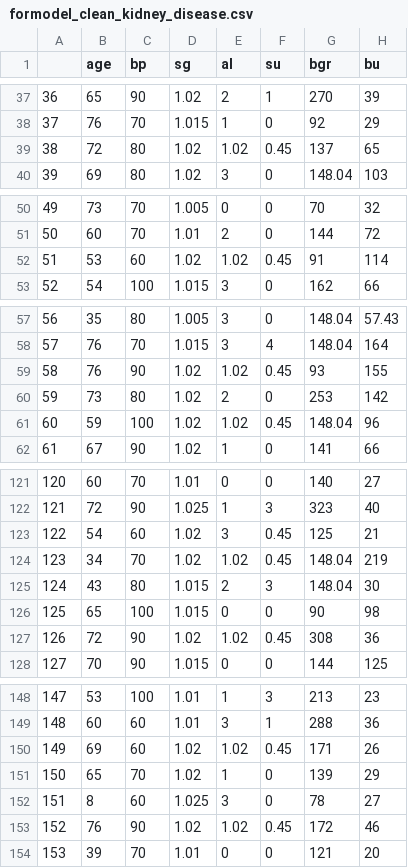
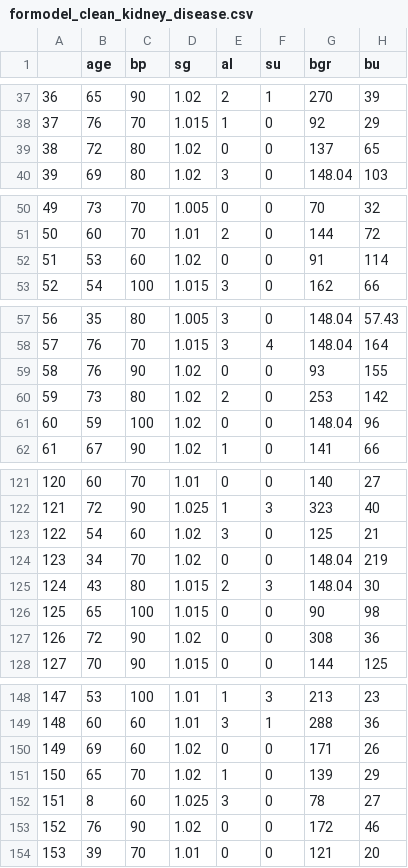
Before and after one commit to Naomi-Yamaguchi1/5300-Group-Project, a CSV file: data/clean_data/formodel_clean_kidney_disease.csv, drawn as a sheet; only a part is shown, gaps mark what is left out; the diff covers the shown part only; the diff names each change by its address in the sheet, - before the commit and + after, or states it on an @@ line.

```diff
--- a/data/clean_data/formodel_clean_kidney_disease.csv
+++ b/data/clean_data/formodel_clean_kidney_disease.csv
-E39 (al): 1.02
+E39 (al): 0
-F39 (su): 0.45
+F39 (su): 0
-E52 (al): 1.02
+E52 (al): 0
-F52 (su): 0.45
+F52 (su): 0
-E59 (al): 1.02
+E59 (al): 0
-F59 (su): 0.45
+F59 (su): 0
-E61 (al): 1.02
+E61 (al): 0
-F61 (su): 0.45
+F61 (su): 0
-F123:F124 (su): 0.45
+F123:F124 (su): 0
-E124 (al): 1.02
+E124 (al): 0
-E127 (al): 1.02
+E127 (al): 0
-F127 (su): 0.45
+F127 (su): 0
-E150 (al): 1.02
+E150 (al): 0
-F150 (su): 0.45
+F150 (su): 0
-E153 (al): 1.02
+E153 (al): 0
-F153 (su): 0.45
+F153 (su): 0
```
Also changed, not shown: 78 edited cells elsewhere in this file, data/clean_data/clean_kidney_disease.csv, 2 other files.
